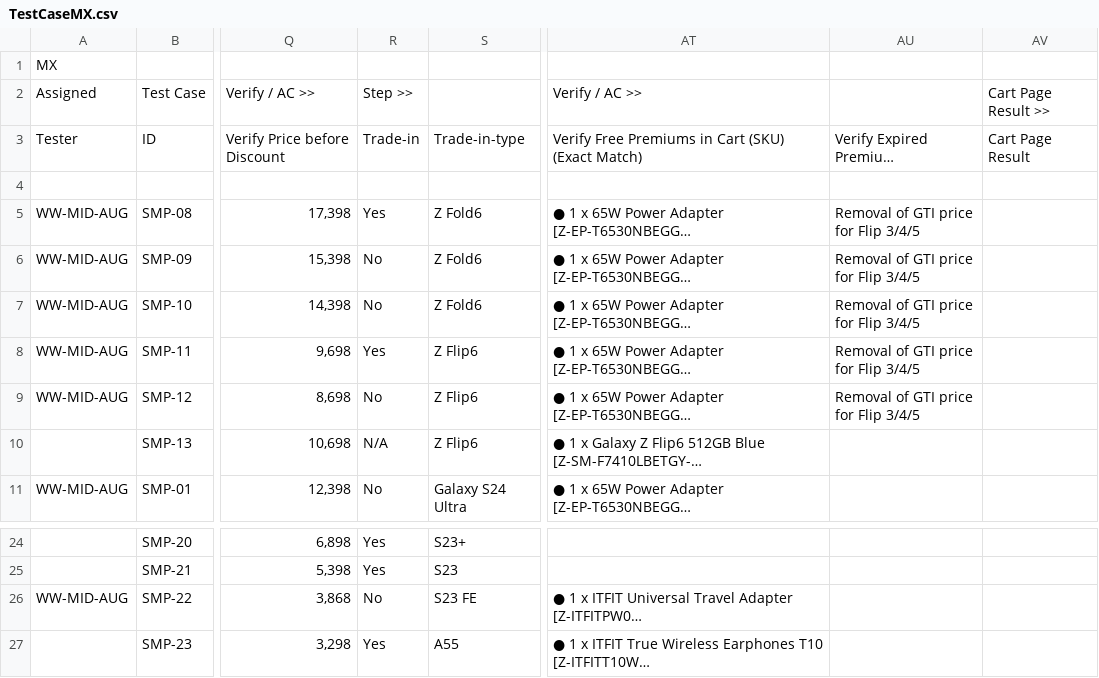
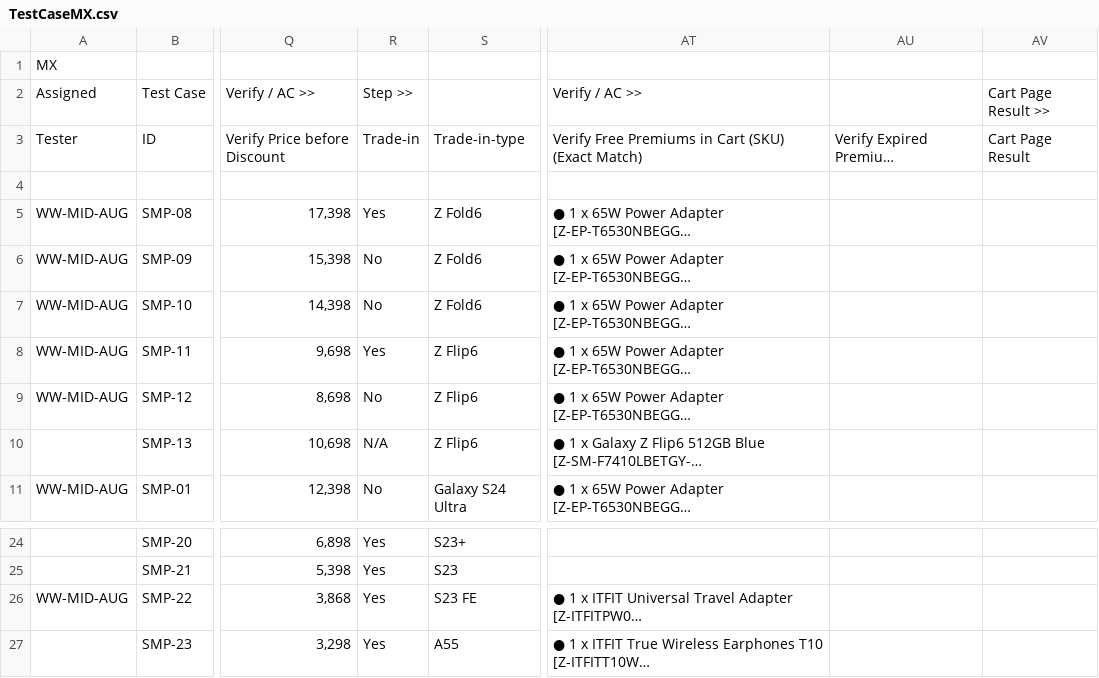
Before and after one commit to raymondwoocheil/CheilSEHKQA, a CSV file: datasources/TestCaseMX.csv, drawn as a sheet; only a part is shown, gaps mark what is left out; long unchanged cells end in …; the diff names each change by its address in the sheet, - before the commit and + after, or states it on an @@ line.

```diff
--- a/datasources/TestCaseMX.csv
+++ b/datasources/TestCaseMX.csv
-AU5:AU9: Removal of GTI price for Flip 3/4/5
+AU5:AU9: (empty)
-R26: No
+R26: Yes
```
Also changed, not shown: datasources/TestCaseMXEPP.csv, datasources/TestCaseMXSPP.csv.
